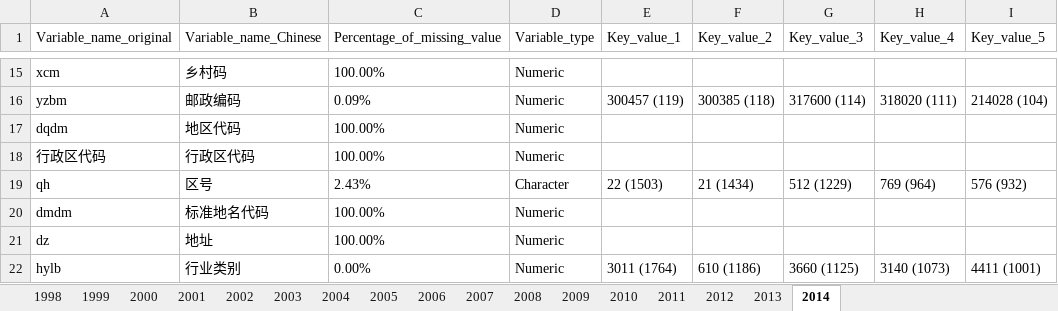
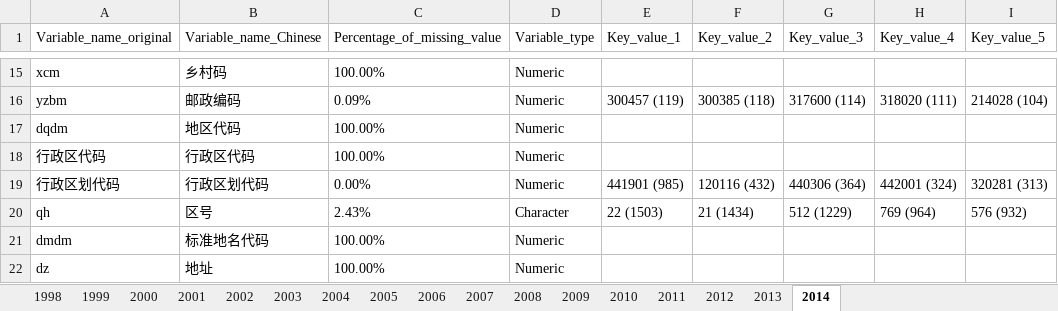
Before and after one commit to xyzhang9/Industry_Pollution, an Excel workbook: Identify Important Variables and Document Missing Values, Variable Types, Key Values, and Patterns/data_organization_annual.xlsx, sheet 2014, drawn as a sheet; only a part is shown, gaps mark what is left out; the shorter side is filled out with more unchanged rows; values as stored, in another font and other column widths than the file's, no borders; the diff names each change by its address in the sheet, - before the commit and + after, or states it on an @@ line.

```diff
--- a/Identify Important Variables and Document Missing Values, Variable Types, Key Values, and Patterns/data_organization_annual.xlsx (sheet 2014)
+++ b/Identify Important Variables and Document Missing Values, Variable Types, Key Values, and Patterns/data_organization_annual.xlsx (sheet 2014)
+row 19: 行政区划代码 | 行政区划代码 | 0.00% | Numeric | 441901 (985) | 120116 (432) | 440306 (364) | 442001 (324) | 320281 (313)
```
Also changed, not shown: sheet 2011, sheet 2012, sheet 2013, sheet 2010, sheet 1999, sheet 1998, 10 more sheets, Identify Important Variables and Document Missing Values, Variable Types, Key Values, and Patterns/data_organization_total.xlsx.
